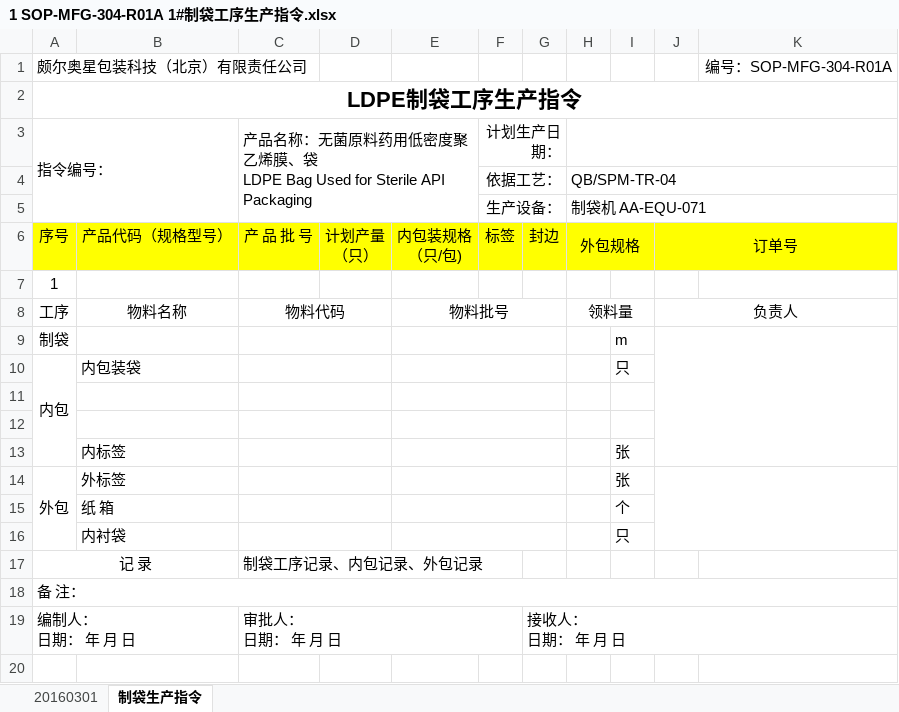
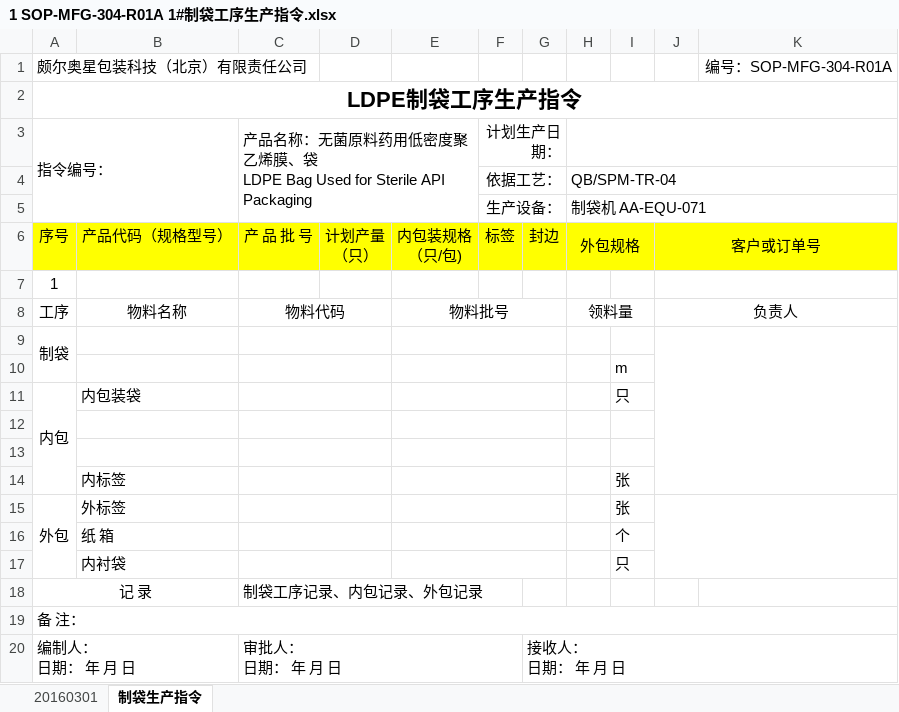
Before and after one commit to warmkid/mitcpro, an Excel workbook: mySystem/mySystem/xls/LDPEBag/1 SOP-MFG-304-R01A 1#制袋工序生产指令.xlsx, sheet 制袋生产指令, drawn as a sheet; values as stored, in another font and other column widths than the file's, no borders; conditional formats not drawn; the diff names each change by its address in the sheet, - before the commit and + after, or states it on an @@ line.

```diff
--- a/mySystem/mySystem/xls/LDPEBag/1 SOP-MFG-304-R01A 1#制袋工序生产指令.xlsx (sheet 制袋生产指令)
+++ b/mySystem/mySystem/xls/LDPEBag/1 SOP-MFG-304-R01A 1#制袋工序生产指令.xlsx (sheet 制袋生产指令)
-J6: 订单号
+J6: 客户或订单号
+J7:K7 merged
+A9:A10 merged
-I9: m
+I9: (empty)
+row 10:  |  |  |  |  |  |  |  | m
```
Also changed, not shown: mySystem/mySystem/xls/LDPE/13 QB-PA-PP-03-R01A 产品外观和尺寸检验记.xlsx, mySystem/mySystem/xls/LDPE/SOP-MFG-111-R01A 产品外包装记录.xlsx, 2 other files.
